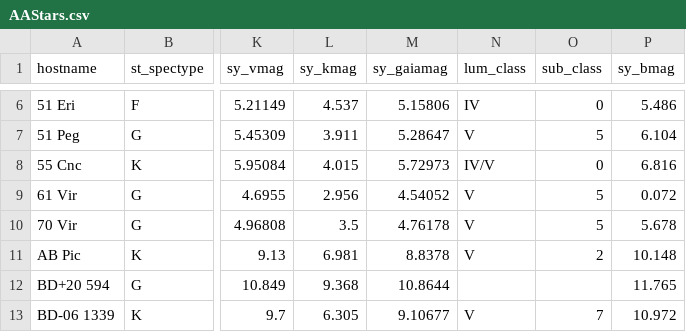
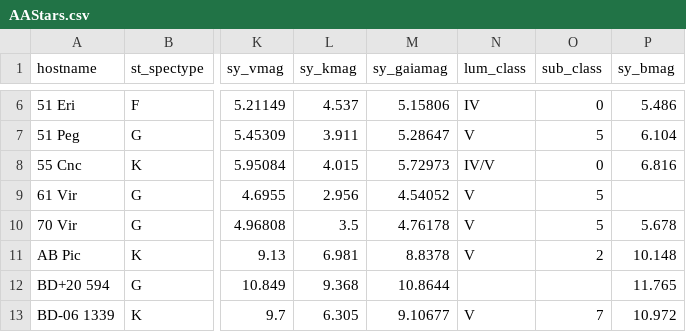
Before and after one commit to Maropro3/DataUpload, a CSV file: AAStars.csv, drawn as a sheet; only a part is shown, gaps mark what is left out; the diff names each change by its address in the sheet, - before the commit and + after, or states it on an @@ line.

Commit message:
Add files via upload

```diff
--- a/AAStars.csv
+++ b/AAStars.csv
-P9 (sy_bmag): 0.072
+P9 (sy_bmag): (empty)
```
